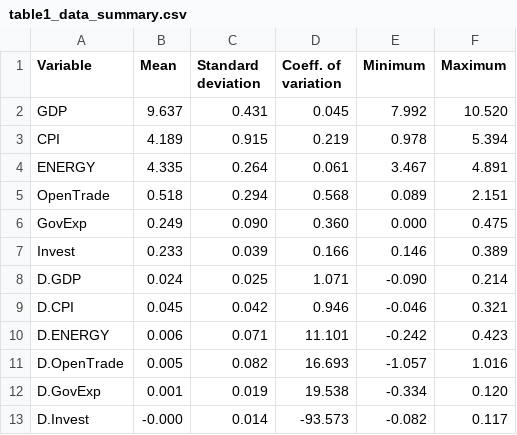
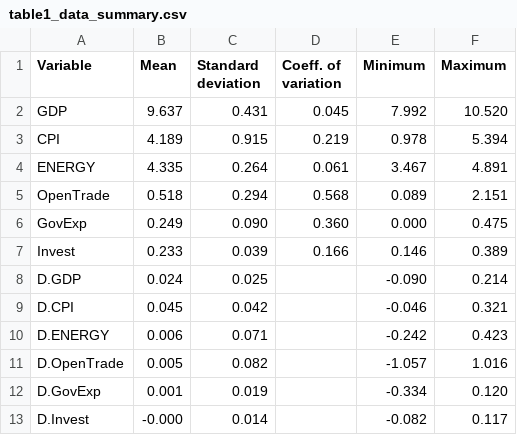
Before and after one commit to MLorenzo147/replication_panel_paper, a CSV file: outputs/table1_data_summary.csv, drawn as a sheet.

```diff
--- a/outputs/table1_data_summary.csv
+++ b/outputs/table1_data_summary.csv
@@ -7,7 +7,7 @@ GovExp,0.249,0.090,0.360,0.000,0.475
 Invest,0.233,0.039,0.166,0.146,0.389
-D.GDP,0.024,0.025,1.071,-0.090,0.214
-D.CPI,0.045,0.042,0.946,-0.046,0.321
-D.ENERGY,0.006,0.071,11.101,-0.242,0.423
-D.OpenTrade,0.005,0.082,16.693,-1.057,1.016
-D.GovExp,0.001,0.019,19.538,-0.334,0.120
-D.Invest,-0.000,0.014,-93.573,-0.082,0.117
+D.GDP,0.024,0.025,,-0.090,0.214
+D.CPI,0.045,0.042,,-0.046,0.321
+D.ENERGY,0.006,0.071,,-0.242,0.423
+D.OpenTrade,0.005,0.082,,-1.057,1.016
+D.GovExp,0.001,0.019,,-0.334,0.120
+D.Invest,-0.000,0.014,,-0.082,0.117
```
Also changed, not shown: outputs/table2_cips_unitroot.csv, outputs/table3_cce_robust.csv, 35 other files.
